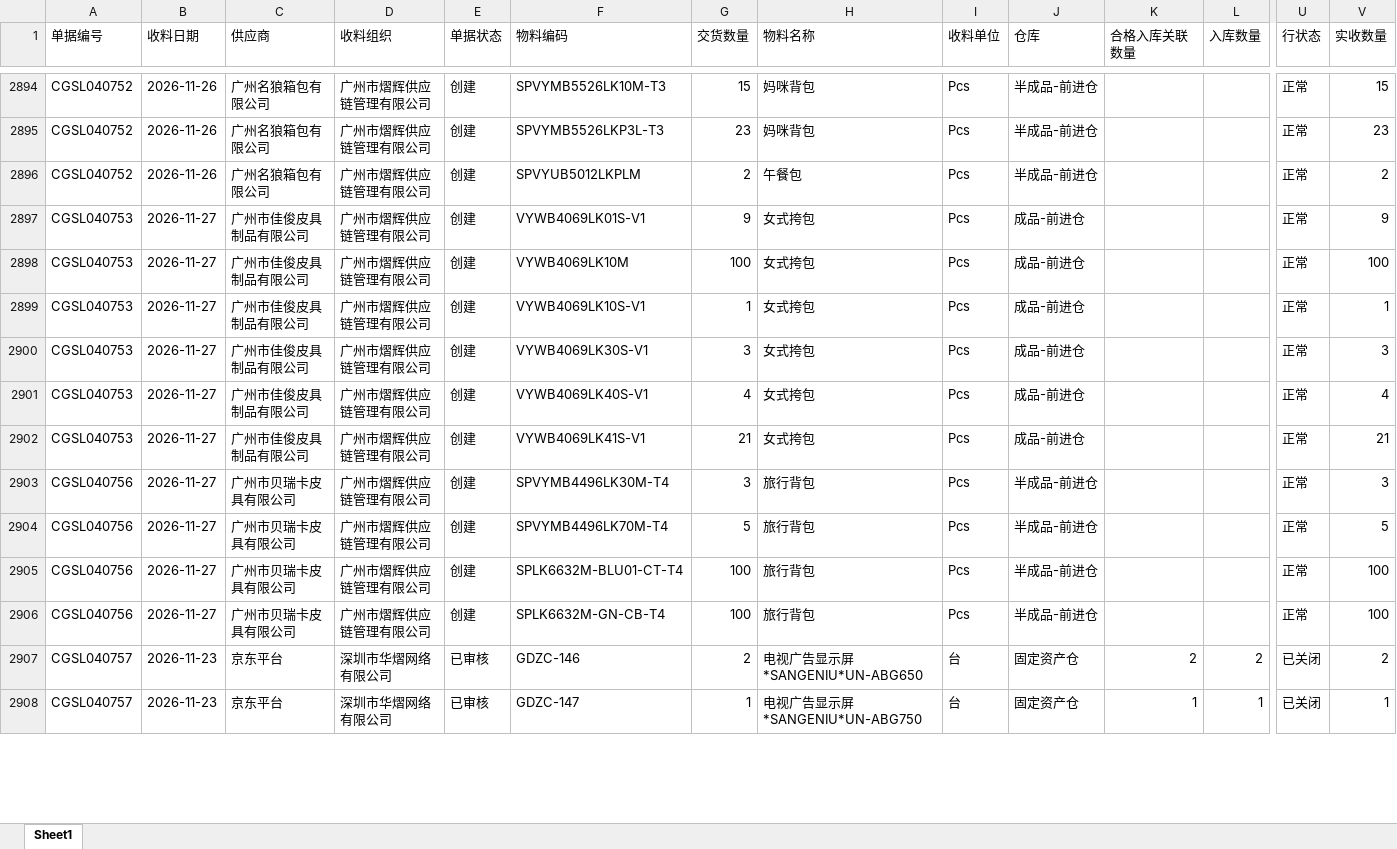
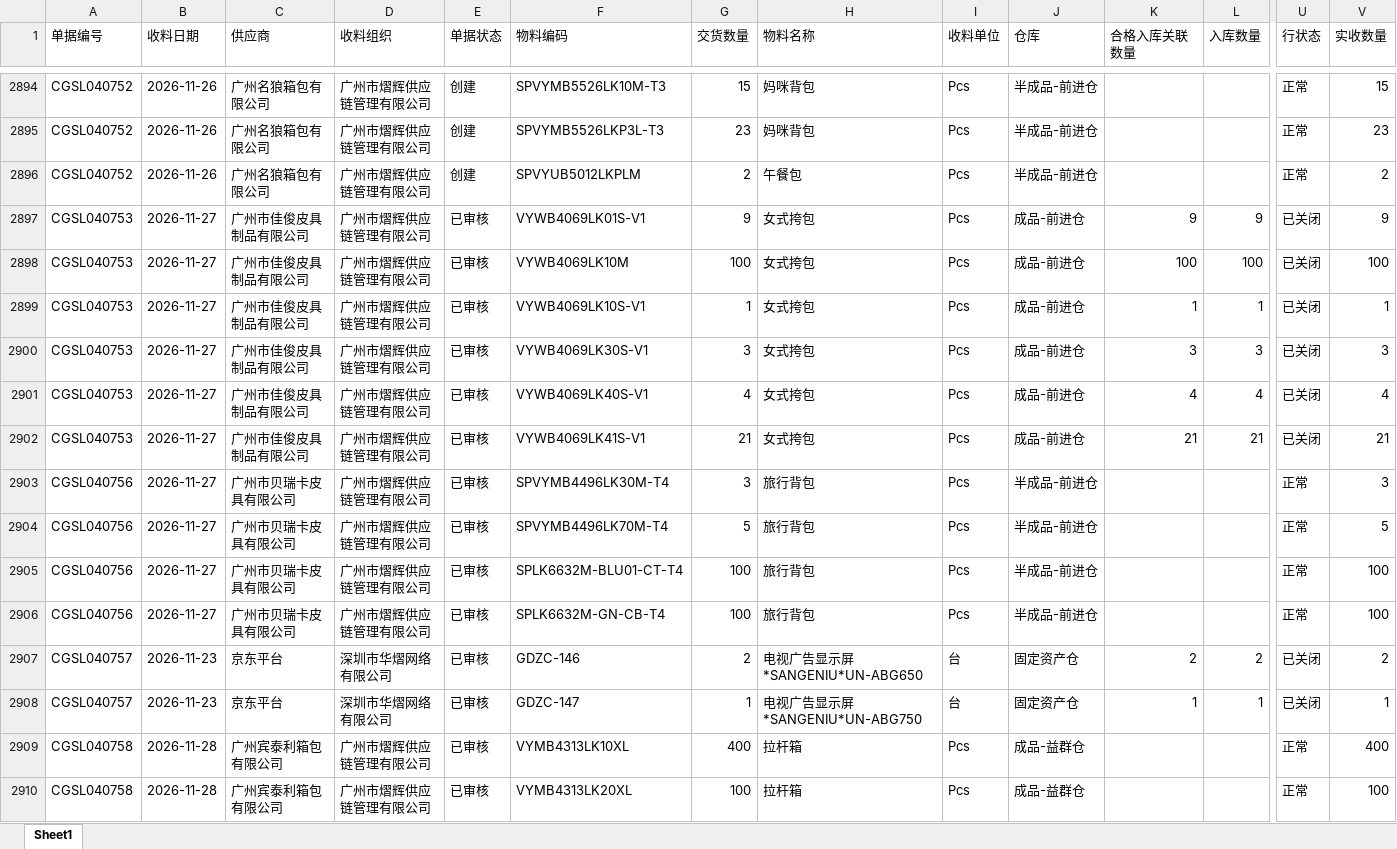
Before and after one commit to yikeqingsongguo/HY.supply-chain-management, an Excel workbook: src/otd_recv.xlsx, sheet Sheet1, drawn as a sheet; only a part is shown, gaps mark what is left out; values as stored, in another font and other column widths than the file's, no borders; rows hold the shown columns only; the diff covers the shown part only; the diff names each change by its address in the sheet, - before the commit and + after, or states it on an @@ line.

```diff
--- a/src/otd_recv.xlsx (sheet Sheet1)
+++ b/src/otd_recv.xlsx (sheet Sheet1)
-E2897:E2906 (单据状态): 创建
+E2897:E2906 (单据状态): 已审核
-K2897 (合格入库关联数量): (empty)
+K2897 (合格入库关联数量): 9
-L2897 (入库数量): (empty)
+L2897 (入库数量): 9
-U2897:U2902 (行状态): 正常
+U2897:U2902 (行状态): 已关闭
-K2898 (合格入库关联数量): (empty)
+K2898 (合格入库关联数量): 100
-L2898 (入库数量): (empty)
+L2898 (入库数量): 100
-K2899 (合格入库关联数量): (empty)
+K2899 (合格入库关联数量): 1
-L2899 (入库数量): (empty)
+L2899 (入库数量): 1
-K2900 (合格入库关联数量): (empty)
+K2900 (合格入库关联数量): 3
-L2900 (入库数量): (empty)
+L2900 (入库数量): 3
-K2901 (合格入库关联数量): (empty)
+K2901 (合格入库关联数量): 4
-L2901 (入库数量): (empty)
+L2901 (入库数量): 4
-K2902 (合格入库关联数量): (empty)
+K2902 (合格入库关联数量): 21
-L2902 (入库数量): (empty)
+L2902 (入库数量): 21
+row 2909: CGSL040758 | 2026-11-28 | 广州宾泰利箱包有限公司 | 广州市熠辉供应链管理有限公司 | 已审核 | VYMB4313LK10XL | 400 | 拉杆箱 | Pcs | 成品-益群仓 |  |  | 正常 | 400
+row 2910: CGSL040758 | 2026-11-28 | 广州宾泰利箱包有限公司 | 广州市熠辉供应链管理有限公司 | 已审核 | VYMB4313LK20XL | 100 | 拉杆箱 | Pcs | 成品-益群仓 |  |  | 正常 | 100
```
Also changed, not shown: 39 added rows and 2 edited cells elsewhere in this sheet, src/otd_apply.xlsx, src/采购订单.xlsx, 6 other files.
